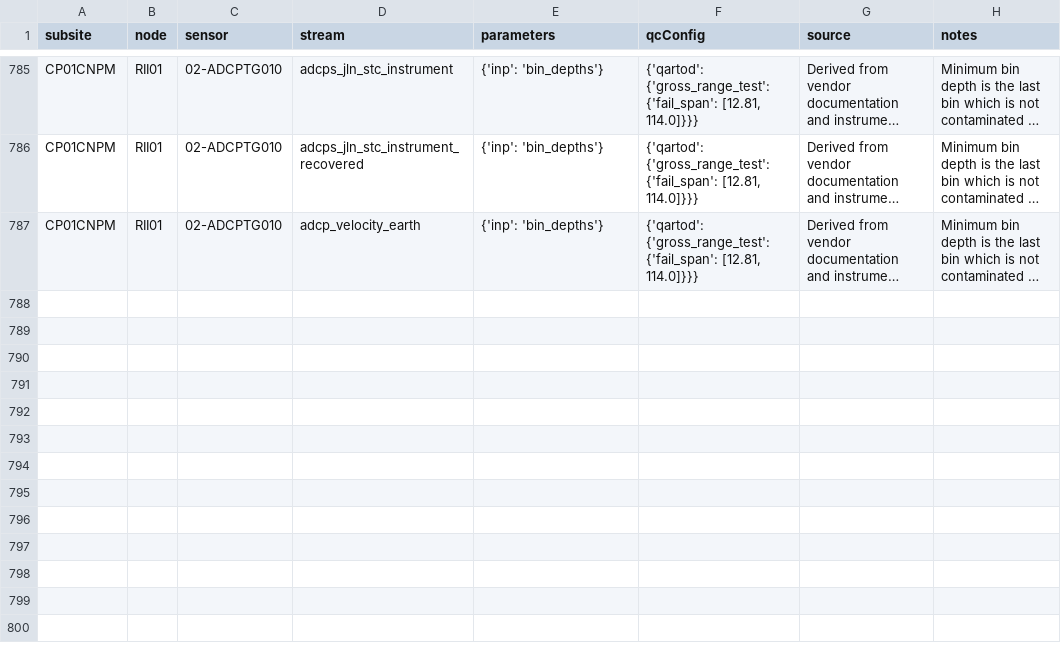
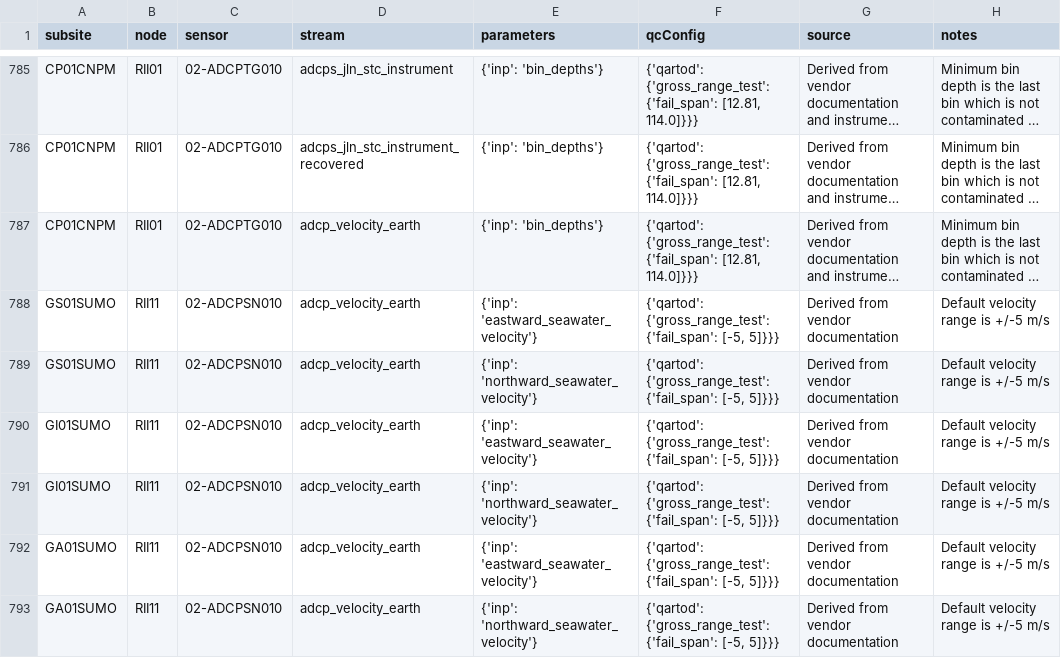
Before and after one commit to oceanobservatories/qc-lookup, a CSV file: qartod/adcp/adcp_qartod_gross_range_test_values.csv, drawn as a sheet; only a part is shown, gaps mark what is left out; long unchanged cells end in …; the diff names each change by its address in the sheet, - before the commit and + after, or states it on an @@ line.

Commit message:
Add missing velocity tests for global SUMO ADCPs

```diff
--- a/qartod/adcp/adcp_qartod_gross_range_test_values.csv
+++ b/qartod/adcp/adcp_qartod_gross_range_test_values.csv
+row 788: GS01SUMO | RII11 | 02-ADCPSN010 | adcp_velocity_earth | {'inp': 'eastward_seawater_velocity'} | {'qartod': {'gross_range_test': {'fail_span': [-5, 5]}}} | Derived from vendor documentation | Default velocity range is +/-5 m/s
+row 789: GS01SUMO | RII11 | 02-ADCPSN010 | adcp_velocity_earth | {'inp': 'northward_seawater_velocity'} | {'qartod': {'gross_range_test': {'fail_span': [-5, 5]}}} | Derived from vendor documentation | Default velocity range is +/-5 m/s
+row 790: GI01SUMO | RII11 | 02-ADCPSN010 | adcp_velocity_earth | {'inp': 'eastward_seawater_velocity'} | {'qartod': {'gross_range_test': {'fail_span': [-5, 5]}}} | Derived from vendor documentation | Default velocity range is +/-5 m/s
+row 791: GI01SUMO | RII11 | 02-ADCPSN010 | adcp_velocity_earth | {'inp': 'northward_seawater_velocity'} | {'qartod': {'gross_range_test': {'fail_span': [-5, 5]}}} | Derived from vendor documentation | Default velocity range is +/-5 m/s
+row 792: GA01SUMO | RII11 | 02-ADCPSN010 | adcp_velocity_earth | {'inp': 'eastward_seawater_velocity'} | {'qartod': {'gross_range_test': {'fail_span': [-5, 5]}}} | Derived from vendor documentation | Default velocity range is +/-5 m/s
+row 793: GA01SUMO | RII11 | 02-ADCPSN010 | adcp_velocity_earth | {'inp': 'northward_seawater_velocity'} | {'qartod': {'gross_range_test': {'fail_span': [-5, 5]}}} | Derived from vendor documentation | Default velocity range is +/-5 m/s
```
